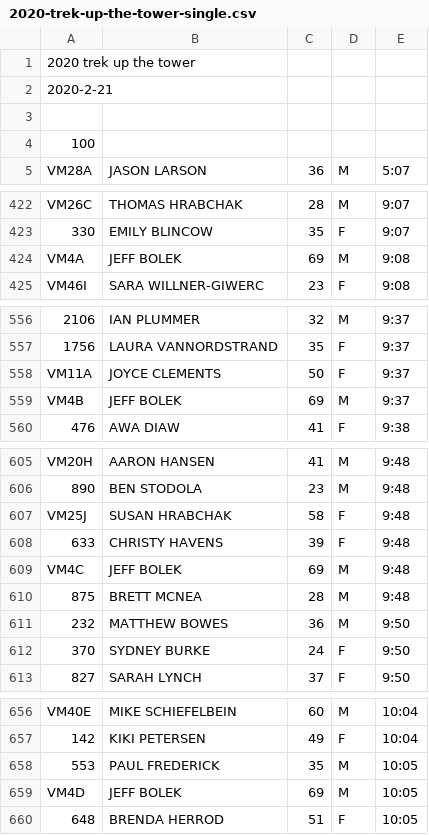
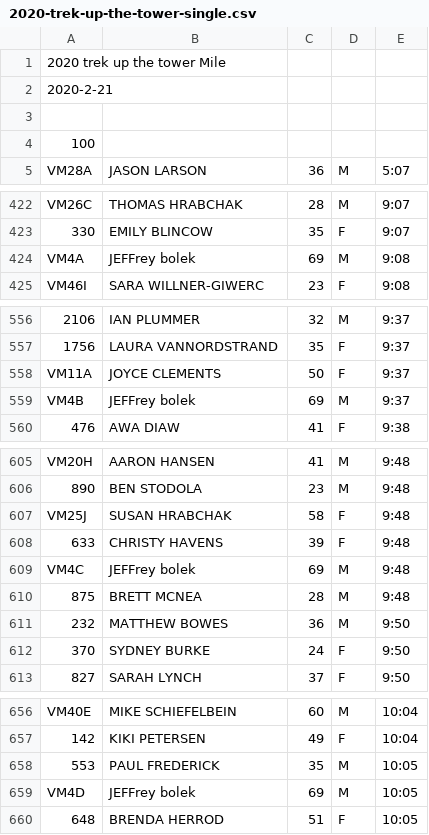
Before and after one commit to davidhanley/RaceScoring, a CSV file: data/2020-trek-up-the-tower-single.csv, drawn as a sheet; only a part is shown, gaps mark what is left out; the diff covers the shown part only.

Commit message:
fixing jeff bolek trek uo the tower

```diff
--- a/data/2020-trek-up-the-tower-single.csv
+++ b/data/2020-trek-up-the-tower-single.csv
@@ -1,2 +1,2 @@
-2020 trek up the tower ,,,,
+2020 trek up the tower Mile,,,,
 2020-2-21,,,,
@@ -423,3 +423,3 @@
    330,EMILY BLINCOW, 35, F,    9:07
-  VM4A,JEFF BOLEK, 69, M,    9:08
+  VM4A,JEFFrey bolek, 69, M,    9:08
  VM46I,SARA WILLNER-GIWERC, 23, F,    9:08
@@ -558,3 +558,3 @@
  VM11A,JOYCE CLEMENTS, 50, F,    9:37
-  VM4B,JEFF BOLEK, 69, M,    9:37
+  VM4B,JEFFrey bolek, 69, M,    9:37
    476,AWA DIAW, 41, F,    9:38
@@ -608,3 +608,3 @@
    633,CHRISTY HAVENS, 39, F,    9:48
-  VM4C,JEFF BOLEK, 69, M,    9:48
+  VM4C,JEFFrey bolek, 69, M,    9:48
    875,BRETT MCNEA, 28, M,    9:48
@@ -658,3 +658,3 @@
    553,PAUL FREDERICK, 35, M,   10:05
-  VM4D,JEFF BOLEK, 69, M,   10:05
+  VM4D,JEFFrey bolek, 69, M,   10:05
    648,BRENDA HERROD, 51, F,   10:05
```
Also changed, not shown: 6 edited cells elsewhere in this file.
